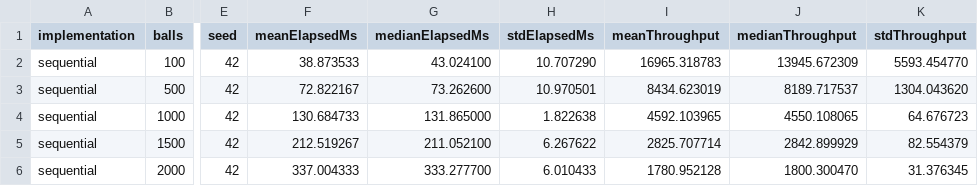
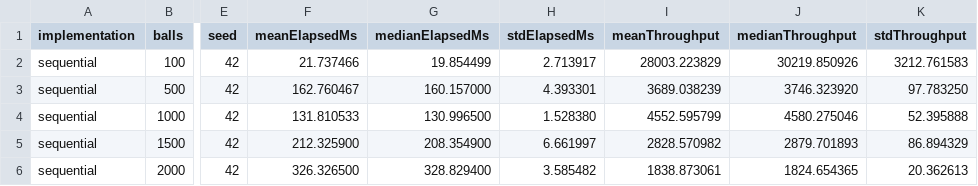
Before and after one commit to pcd-26/PCD-26, a CSV file: assignment-1/benchmarks/results/aggregated-results.csv, drawn as a sheet; only a part is shown, gaps mark what is left out; the diff covers the shown part only; the diff names each change by its address in the sheet, - before the commit and + after, or states it on an @@ line.

```diff
--- a/assignment-1/benchmarks/results/aggregated-results.csv
+++ b/assignment-1/benchmarks/results/aggregated-results.csv
-F2 (meanElapsedMs): 38.873533
+F2 (meanElapsedMs): 21.737466
-G2 (medianElapsedMs): 43.024100
+G2 (medianElapsedMs): 19.854499
-H2 (stdElapsedMs): 10.707290
+H2 (stdElapsedMs): 2.713917
-I2 (meanThroughput): 16965.318783
+I2 (meanThroughput): 28003.223829
-J2 (medianThroughput): 13945.672309
+J2 (medianThroughput): 30219.850926
-K2 (stdThroughput): 5593.454770
+K2 (stdThroughput): 3212.761583
-F3 (meanElapsedMs): 72.822167
+F3 (meanElapsedMs): 162.760467
-G3 (medianElapsedMs): 73.262600
+G3 (medianElapsedMs): 160.157000
-H3 (stdElapsedMs): 10.970501
+H3 (stdElapsedMs): 4.393301
-I3 (meanThroughput): 8434.623019
+I3 (meanThroughput): 3689.038239
-J3 (medianThroughput): 8189.717537
+J3 (medianThroughput): 3746.323920
-K3 (stdThroughput): 1304.043620
+K3 (stdThroughput): 97.783250
-F4 (meanElapsedMs): 130.684733
+F4 (meanElapsedMs): 131.810533
-G4 (medianElapsedMs): 131.865000
+G4 (medianElapsedMs): 130.996500
-H4 (stdElapsedMs): 1.822638
+H4 (stdElapsedMs): 1.528380
-I4 (meanThroughput): 4592.103965
+I4 (meanThroughput): 4552.595799
-J4 (medianThroughput): 4550.108065
+J4 (medianThroughput): 4580.275046
-K4 (stdThroughput): 64.676723
+K4 (stdThroughput): 52.395888
-F5 (meanElapsedMs): 212.519267
+F5 (meanElapsedMs): 212.325900
-G5 (medianElapsedMs): 211.052100
+G5 (medianElapsedMs): 208.354900
-H5 (stdElapsedMs): 6.267622
+H5 (stdElapsedMs): 6.661997
-I5 (meanThroughput): 2825.707714
+I5 (meanThroughput): 2828.570982
-J5 (medianThroughput): 2842.899929
+J5 (medianThroughput): 2879.701893
-K5 (stdThroughput): 82.554379
+K5 (stdThroughput): 86.894329
-F6 (meanElapsedMs): 337.004333
+F6 (meanElapsedMs): 326.326500
-G6 (medianElapsedMs): 333.277700
+G6 (medianElapsedMs): 328.829400
-H6 (stdElapsedMs): 6.010433
+H6 (stdElapsedMs): 3.585482
-I6 (meanThroughput): 1780.952128
+I6 (meanThroughput): 1838.873061
-J6 (medianThroughput): 1800.300470
+J6 (medianThroughput): 1824.654365
-K6 (stdThroughput): 31.376345
+K6 (stdThroughput): 20.362613
```
Also changed, not shown: 90 edited cells elsewhere in this file, assignment-1/benchmarks/results/aggregated-scalability-results.csv, assignment-1/benchmarks/results/raw-results.csv, 9 other files.
